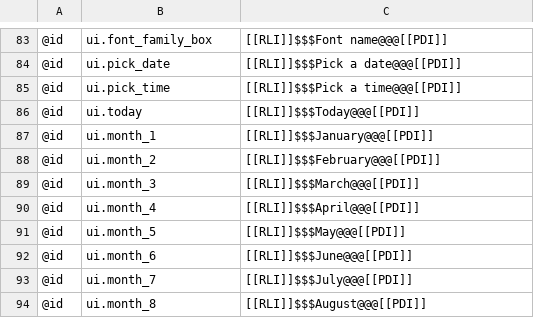
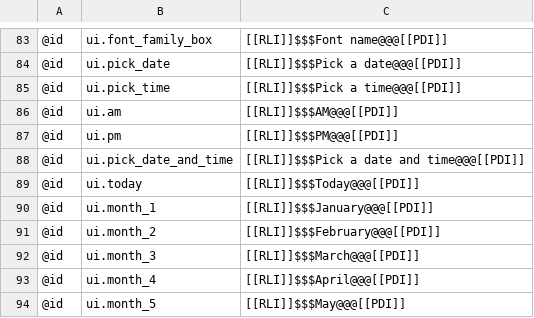
Before and after one commit to AlienTechSoftware/notecraft, a TSV file: i18n/ar-XB.tsv, drawn as a sheet; only a part is shown, gaps mark what is left out; the shorter side is filled out with more unchanged rows; the diff names each change by its address in the sheet, - before the commit and + after, or states it on an @@ line.

```diff
--- a/i18n/ar-XB.tsv
+++ b/i18n/ar-XB.tsv
+row 86: @id | ui.am | [[RLI]]$$$AM@@@[[PDI]]
+row 87: @id | ui.pm | [[RLI]]$$$PM@@@[[PDI]]
+row 88: @id | ui.pick_date_and_time | [[RLI]]$$$Pick a date and time@@@[[PDI]]
```
Also changed, not shown: i18n/en-XA.tsv, i18n/en.tsv, 1 other file.
